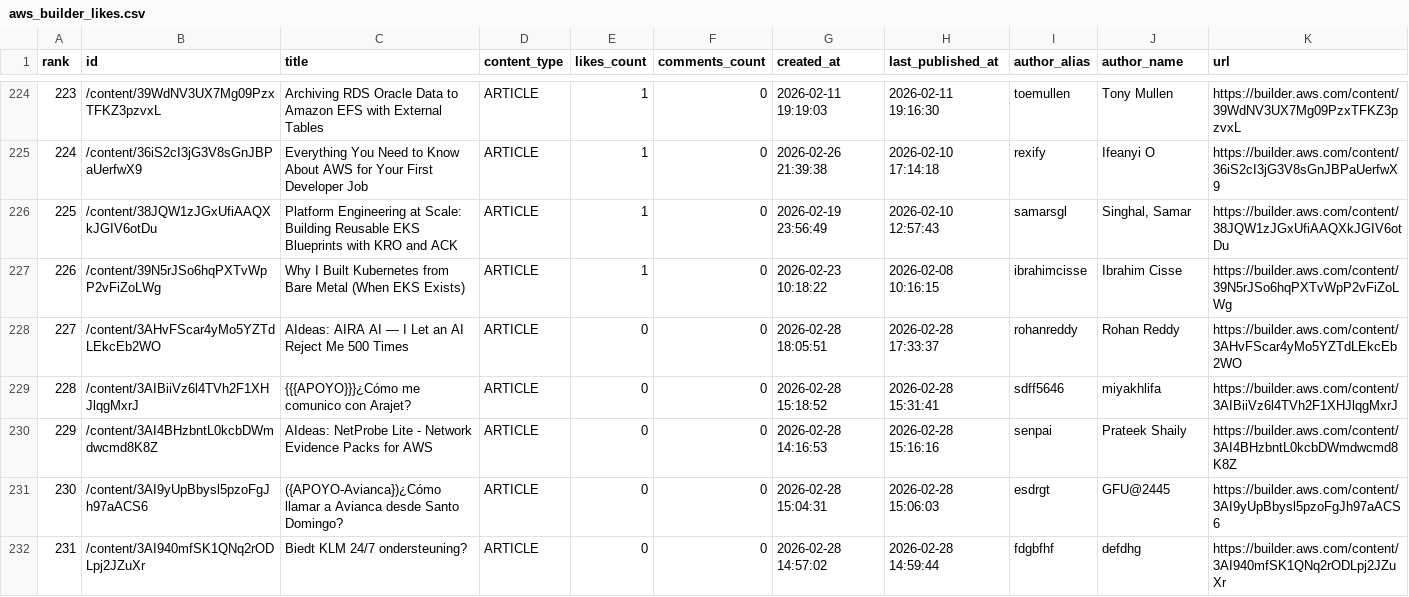
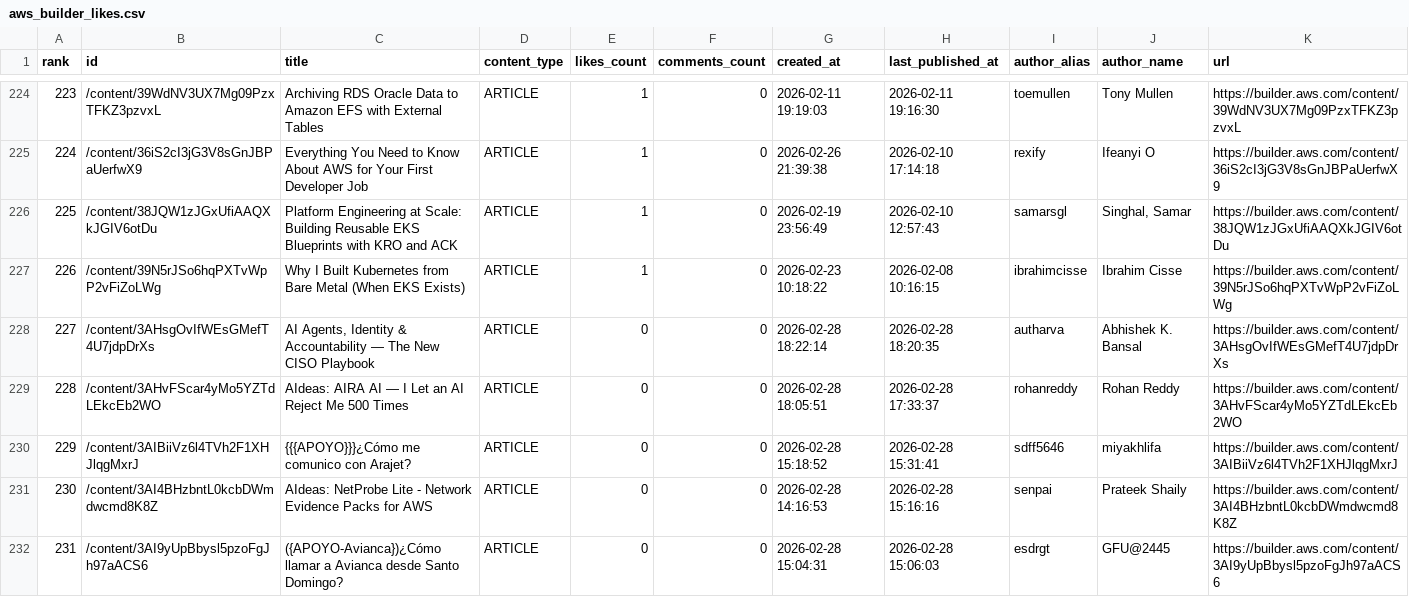
Before and after one commit to shafayatsaad/webscrap, a CSV file: aws_builder_likes.csv, drawn as a sheet; only a part is shown, gaps mark what is left out; the shorter side is filled out with more unchanged rows; addresses are those after the commit; the diff names each change by its address in the sheet, - before the commit and + after, or states it on an @@ line.

Commit message:
Update aws_builder_likes.csv

```diff
--- a/aws_builder_likes.csv
+++ b/aws_builder_likes.csv
+row 228: 227 | /content/3AHsgOvIfWEsGMefT4U7jdpDrXs | AI Agents, Identity & Accountability — The New CISO Playbook | ARTICLE | 0 | 0 | 2026-02-28 18:22:14 | 2026-02-28 18:20:35 | autharva | Abhishek K. Bansal | https://builder.aws.com/content/3AHsgOvIfWEsGMefT4U7jdpDrXs
@@ column A (rank) renumbered from row 229 down @@
```
